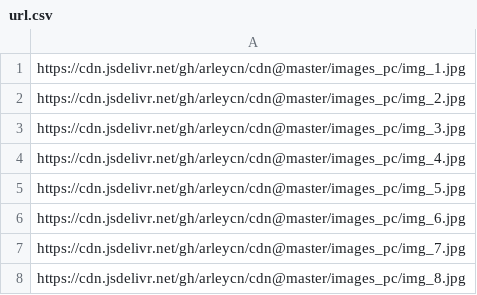
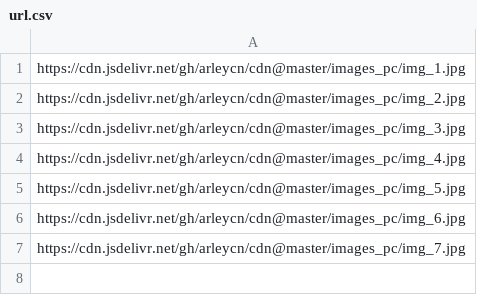
Before and after one commit to arleycn/api-picture, a CSV file: url.csv, drawn as a sheet.

Commit message:
Update url.csv

```diff
--- a/url.csv
+++ b/url.csv
@@ -7,2 +7 @@ https://cdn.jsdelivr.net/gh/arleycn/cdn@master/images_pc/img_6.jpg
 https://cdn.jsdelivr.net/gh/arleycn/cdn@master/images_pc/img_7.jpg
-https://cdn.jsdelivr.net/gh/arleycn/cdn@master/images_pc/img_8.jpg
```
